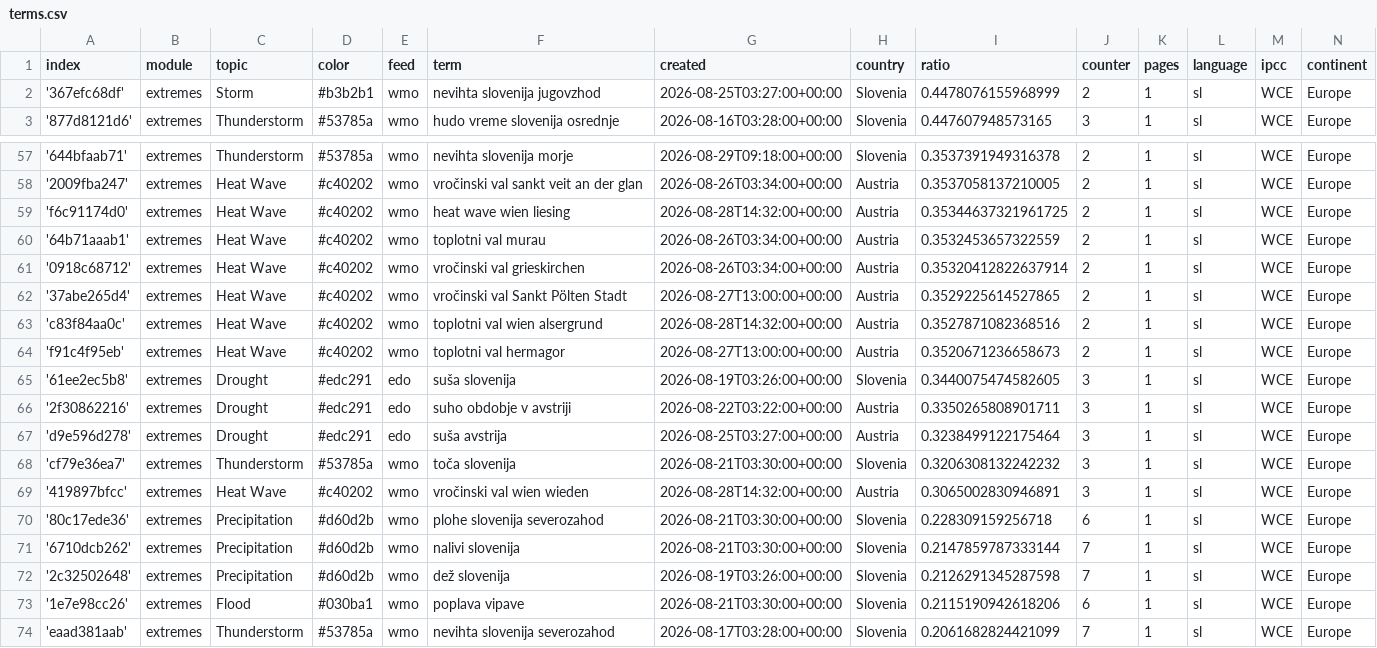
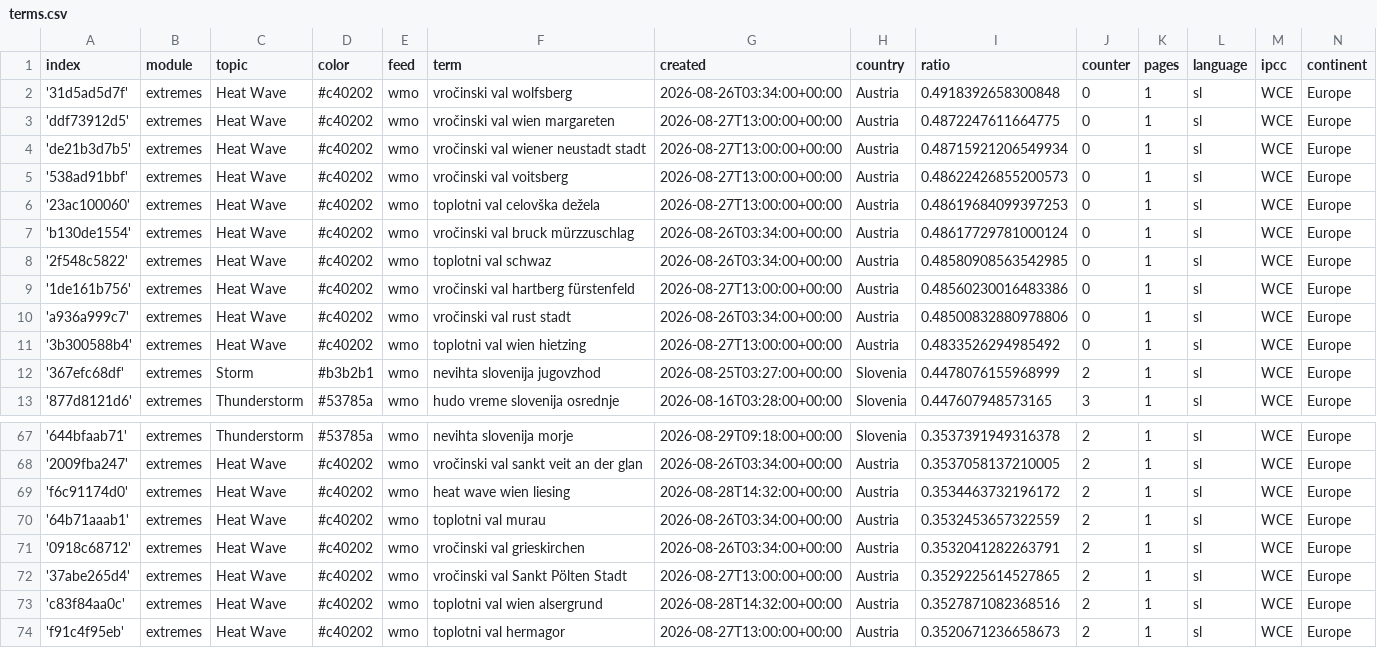
Before and after one commit to alime78-news/slowenienExtremes, a CSV file: terms.csv, drawn as a sheet; only a part is shown, gaps mark what is left out; the shorter side is filled out with more unchanged rows.

Commit message:
Commit from GitHub Actions (import:0.0)

```diff
--- a/terms.csv
+++ b/terms.csv
@@ -1,2 +1,12 @@
 index,module,topic,color,feed,term,created,country,ratio,counter,pages,language,ipcc,continent
+'31d5ad5d7f',extremes,Heat Wave,#c40202,wmo,vročinski val wolfsberg,2026-08-26T03:34:00+00:00,Austria,0.4918392658300848,0,1,sl,WCE,Europe
+'ddf73912d5',extremes,Heat Wave,#c40202,wmo,vročinski val wien margareten,2026-08-27T13:00:00+00:00,Austria,0.4872247611664775,0,1,sl,WCE,Europe
+'de21b3d7b5',extremes,Heat Wave,#c40202,wmo,vročinski val wiener neustadt stadt,2026-08-27T13:00:00+00:00,Austria,0.48715921206549934,0,1,sl,WCE,Europe
+'538ad91bbf',extremes,Heat Wave,#c40202,wmo,vročinski val voitsberg,2026-08-27T13:00:00+00:00,Austria,0.48622426855200573,0,1,sl,WCE,Europe
+'23ac100060',extremes,Heat Wave,#c40202,wmo,toplotni val celovška dežela,2026-08-27T13:00:00+00:00,Austria,0.48619684099397253,0,1,sl,WCE,Europe
+'b130de1554',extremes,Heat Wave,#c40202,wmo,vročinski val bruck mürzzuschlag,2026-08-26T03:34:00+00:00,Austria,0.48617729781000124,0,1,sl,WCE,Europe
+'2f548c5822',extremes,Heat Wave,#c40202,wmo,toplotni val schwaz,2026-08-26T03:34:00+00:00,Austria,0.48580908563542985,0,1,sl,WCE,Europe
+'1de161b756',extremes,Heat Wave,#c40202,wmo,vročinski val hartberg fürstenfeld,2026-08-27T13:00:00+00:00,Austria,0.48560230016483386,0,1,sl,WCE,Europe
+'a936a999c7',extremes,Heat Wave,#c40202,wmo,vročinski val rust stadt,2026-08-26T03:34:00+00:00,Austria,0.48500832880978806,0,1,sl,WCE,Europe
+'3b300588b4',extremes,Heat Wave,#c40202,wmo,toplotni val wien hietzing,2026-08-27T13:00:00+00:00,Austria,0.4833526294985492,0,1,sl,WCE,Europe
 '367efc68df',extremes,Storm,#b3b2b1,wmo,nevihta slovenija jugovzhod,2026-08-25T03:27:00+00:00,Slovenia,0.4478076155968999,2,1,sl,WCE,Europe
@@ -58,5 +68,5 @@ index,module,topic,color,feed,term,created,country,ratio,counter,pages,language,
 '2009fba247',extremes,Heat Wave,#c40202,wmo,vročinski val sankt veit an der glan,2026-08-26T03:34:00+00:00,Austria,0.3537058137210005,2,1,sl,WCE,Europe
-'f6c91174d0',extremes,Heat Wave,#c40202,wmo,heat wave wien liesing,2026-08-28T14:32:00+00:00,Austria,0.35344637321961725,2,1,sl,WCE,Europe
+'f6c91174d0',extremes,Heat Wave,#c40202,wmo,heat wave wien liesing,2026-08-28T14:32:00+00:00,Austria,0.3534463732196172,2,1,sl,WCE,Europe
 '64b71aaab1',extremes,Heat Wave,#c40202,wmo,toplotni val murau,2026-08-26T03:34:00+00:00,Austria,0.3532453657322559,2,1,sl,WCE,Europe
-'0918c68712',extremes,Heat Wave,#c40202,wmo,vročinski val grieskirchen,2026-08-26T03:34:00+00:00,Austria,0.35320412822637914,2,1,sl,WCE,Europe
+'0918c68712',extremes,Heat Wave,#c40202,wmo,vročinski val grieskirchen,2026-08-26T03:34:00+00:00,Austria,0.3532041282263791,2,1,sl,WCE,Europe
 '37abe265d4',extremes,Heat Wave,#c40202,wmo,vročinski val Sankt Pölten Stadt,2026-08-27T13:00:00+00:00,Austria,0.3529225614527865,2,1,sl,WCE,Europe
```
